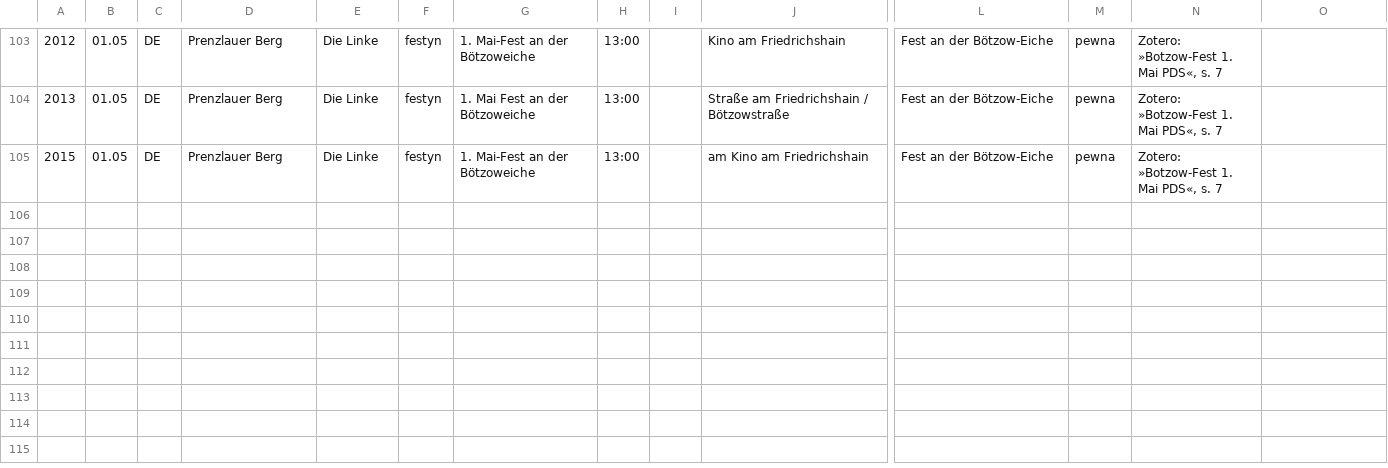
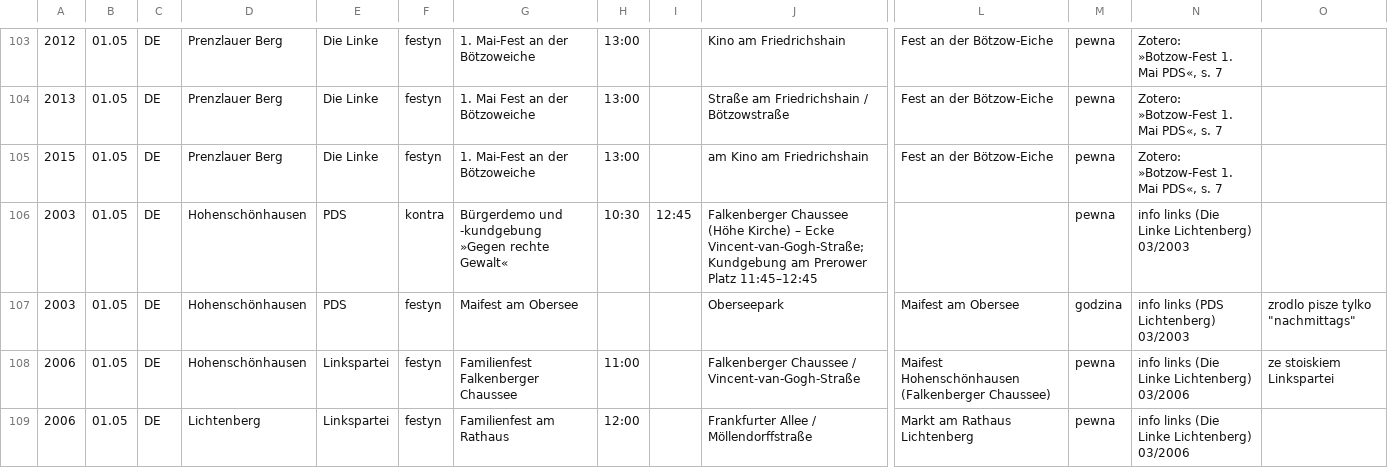
Before and after one commit to paweldow1/1.-Maja, a TSV file: pipeline/input/dzielnicowe.tsv, drawn as a sheet; only a part is shown, gaps mark what is left out; rows hold the shown columns only; the diff covers the shown part only; the diff names each change by its address in the sheet, - before the commit and + after, or states it on an @@ line.

```diff
--- a/pipeline/input/dzielnicowe.tsv
+++ b/pipeline/input/dzielnicowe.tsv
+row 106: 2003 | 01.05 | DE | Hohenschönhausen | PDS | kontra | Bürgerdemo und -kundgebung »Gegen rechte Gewalt« | 10:30 | 12:45 | Falkenberger Chaussee (Höhe Kirche) – Ecke Vincent-van-Gogh-Straße; Kundgebung am Prerower Platz 11:45–12:45 |  | pewna | info links (Die Linke Lichtenberg) 03/2003
+row 107: 2003 | 01.05 | DE | Hohenschönhausen | PDS | festyn | Maifest am Obersee |  |  | Oberseepark | Maifest am Obersee | godzina | info links (PDS Lichtenberg) 03/2003 | zrodlo pisze tylko "nachmittags"
+row 108: 2006 | 01.05 | DE | Hohenschönhausen | Linkspartei | festyn | Familienfest Falkenberger Chaussee | 11:00 |  | Falkenberger Chaussee / Vincent-van-Gogh-Straße | Maifest Hohenschönhausen (Falkenberger Chaussee) | pewna | info links (Die Linke Lichtenberg) 03/2006 | ze stoiskiem Linkspartei
+row 109: 2006 | 01.05 | DE | Lichtenberg | Linkspartei | festyn | Familienfest am Rathaus | 12:00 |  | Frankfurter Allee / Möllendorffstraße | Markt am Rathaus Lichtenberg | pewna | info links (Die Linke Lichtenberg) 03/2006
```
Also changed, not shown: 4 added rows and 19 edited cells elsewhere in this file, pipeline/input/dzielnicowe_serie.tsv, pipeline/output/brakujace_na_mapie.csv, 10 other files.
